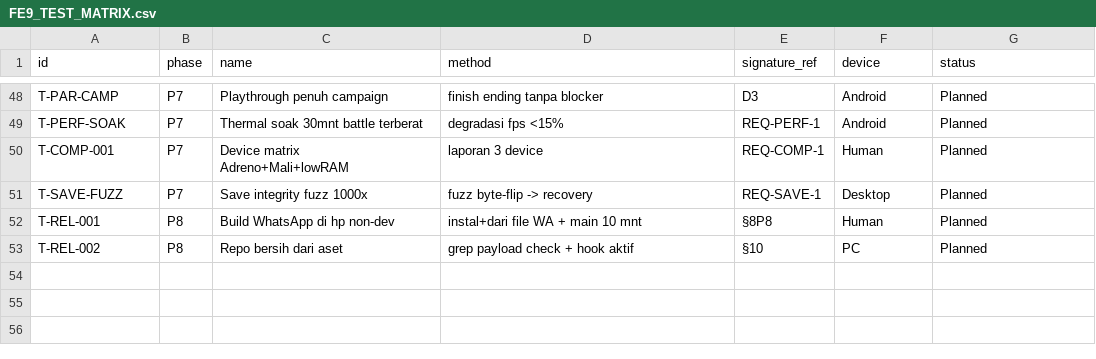
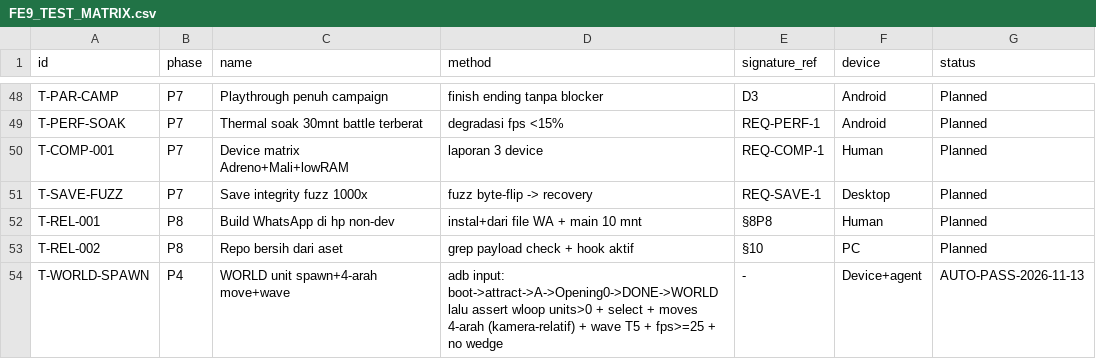
Before and after one commit to valdifebrian/Fire-Emblem---PA-Port, a CSV file: docs/FE9_TEST_MATRIX.csv, drawn as a sheet; only a part is shown, gaps mark what is left out; the diff names each change by its address in the sheet, - before the commit and + after, or states it on an @@ line.

Commit message:
[P4-M1][T-WORLD-SPAWN] fix regresi spawn sekutu: wu_find_create createTeam=0(=PLAYER) ganda sbg flag no-create -> units=0 + OOB g_u[-1]; kontrak baru createTeam<0=lookup-only + guard 3 situs native; device-verified b75 (units=3, 4-arah moves, wave T5, fps30, 0 wedge) + test row T-WORLD-SPAWN + papan2 4/54

```diff
--- a/docs/FE9_TEST_MATRIX.csv
+++ b/docs/FE9_TEST_MATRIX.csv
+row 54: T-WORLD-SPAWN | P4 | WORLD unit spawn+4-arah move+wave | adb input: boot->attract->A->Opening0->DONE->WORLD lalu assert wloop units>0 + select + moves 4-arah (kamera-relatif) + wave T5 + fps>=25 + no wedge | - | Device+agent | AUTO-PASS-2026-11-13
```
Also changed, not shown: 2 other files.
